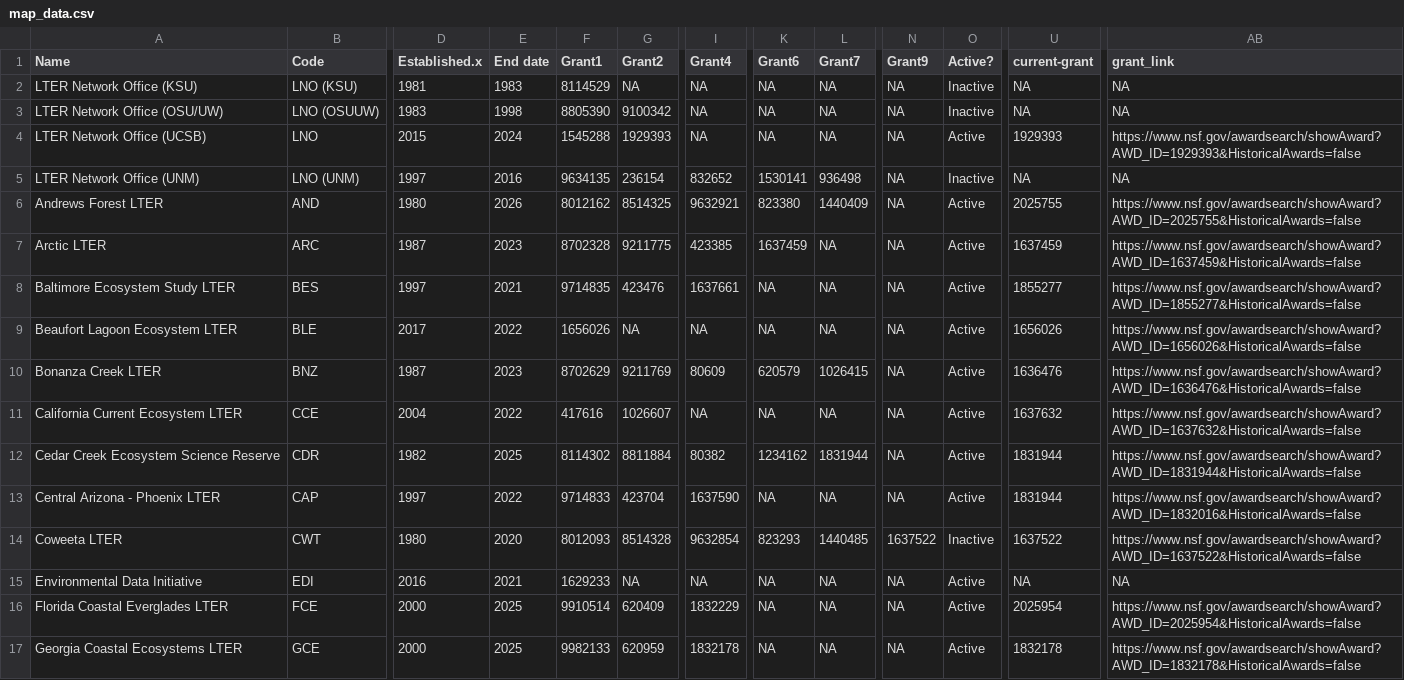
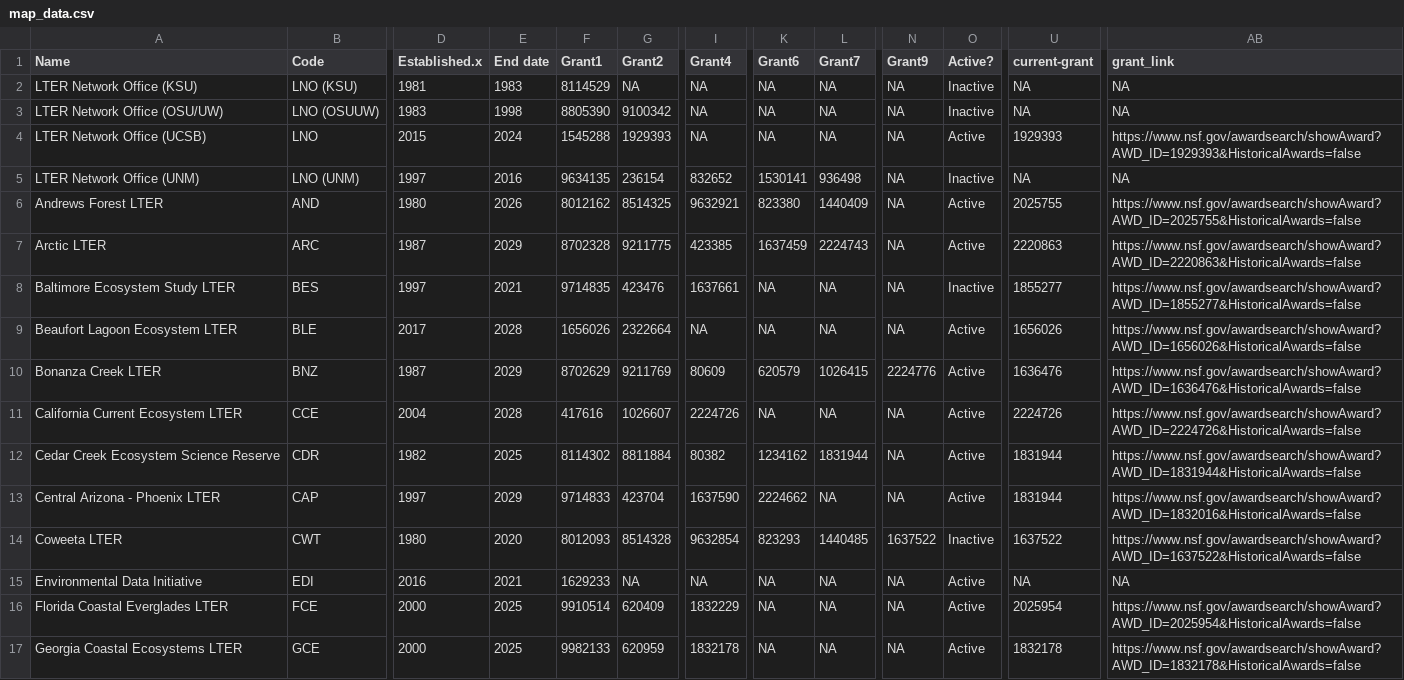
Before and after one commit to gdlr/LTER_map_redo, a CSV file: map_data.csv, drawn as a sheet; only a part is shown, gaps mark what is left out; the diff covers the shown part only; the diff names each change by its address in the sheet, - before the commit and + after, or states it on an @@ line.

Commit message:
Updated grant numbers, colors

```diff
--- a/map_data.csv
+++ b/map_data.csv
-E7 (End date): 2023
+E7 (End date): 2029
-L7 (Grant7): NA
+L7 (Grant7): 2224743
-U7 (current-grant): 1637459
+U7 (current-grant): 2220863
-AB7 (grant_link): https://www.nsf.gov/awardsearch/showAward?AWD_ID=1637459&HistoricalAwards=false
+AB7 (grant_link): https://www.nsf.gov/awardsearch/showAward?AWD_ID=2220863&HistoricalAwards=false
-O8 (Active?): Active
+O8 (Active?): Inactive
-E9 (End date): 2022
+E9 (End date): 2028
-G9 (Grant2): NA
+G9 (Grant2): 2322664
-E10 (End date): 2023
+E10 (End date): 2029
-N10 (Grant9): NA
+N10 (Grant9): 2224776
-E11 (End date): 2022
+E11 (End date): 2028
-I11 (Grant4): NA
+I11 (Grant4): 2224726
-U11 (current-grant): 1637632
+U11 (current-grant): 2224726
-AB11 (grant_link): https://www.nsf.gov/awardsearch/showAward?AWD_ID=1637632&HistoricalAwards=false
+AB11 (grant_link): https://www.nsf.gov/awardsearch/showAward?AWD_ID=2224726&HistoricalAwards=false
-E13 (End date): 2022
+E13 (End date): 2029
-K13 (Grant6): NA
+K13 (Grant6): 2224662
```
Also changed, not shown: 22 edited cells elsewhere in this file, 4 other files.
